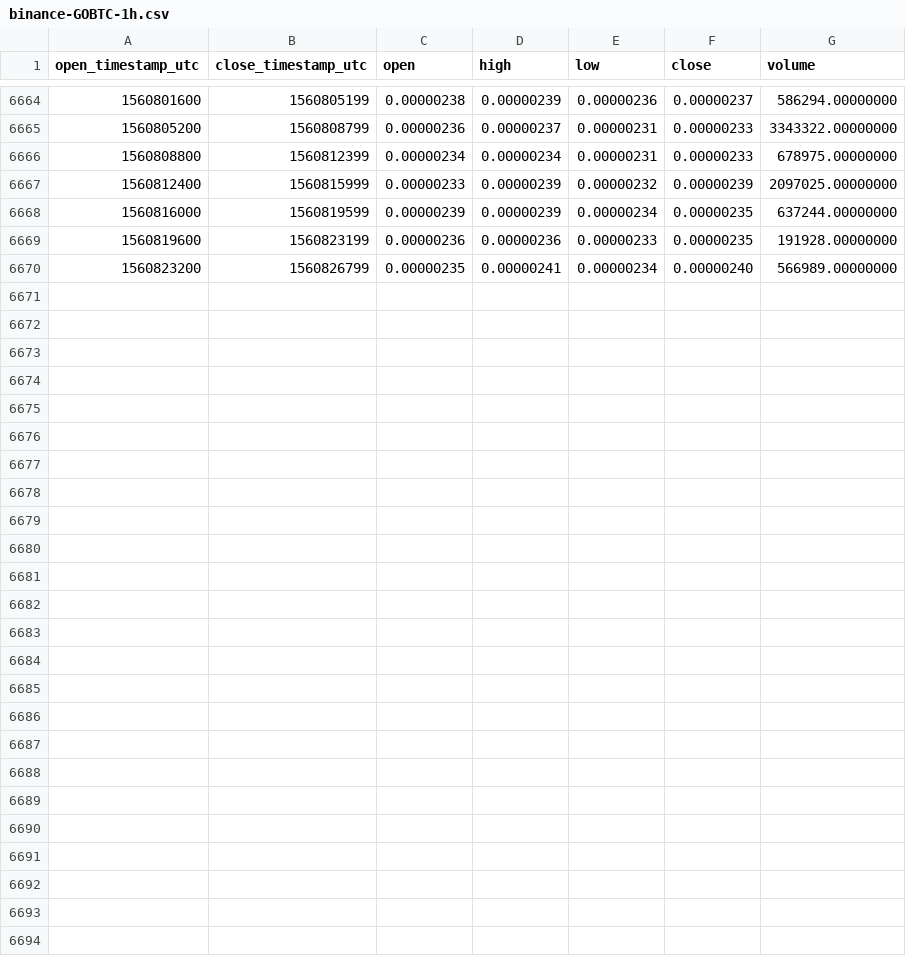
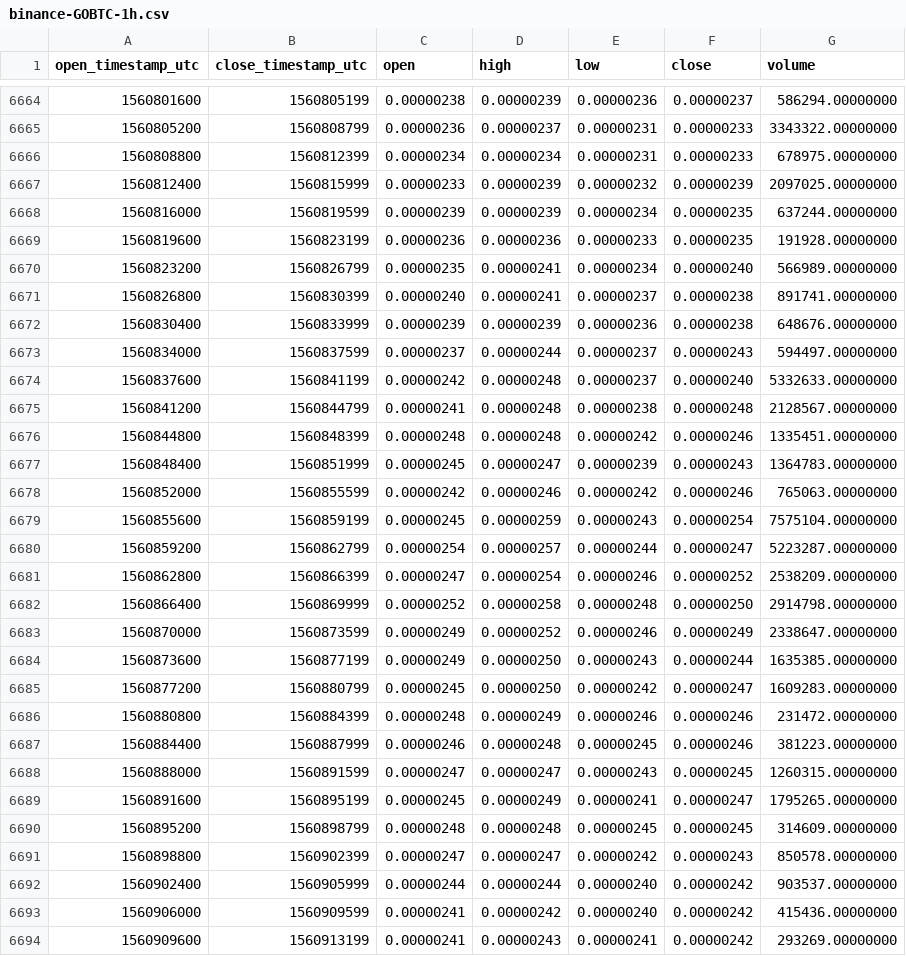
Before and after one commit to cryptobigbro/binance-GOBTC, a CSV file: binance-GOBTC-1h.csv, drawn as a sheet; only a part is shown, gaps mark what is left out.

Commit message:
Update OHLCV data.

```diff
--- a/binance-GOBTC-1h.csv
+++ b/binance-GOBTC-1h.csv
@@ -6670 +6670,25 @@ open_timestamp_utc,close_timestamp_utc,open,high,low,close,volume
 1560823200,1560826799,0.00000235,0.00000241,0.00000234,0.00000240,566989.00000000
+1560826800,1560830399,0.00000240,0.00000241,0.00000237,0.00000238,891741.00000000
+1560830400,1560833999,0.00000239,0.00000239,0.00000236,0.00000238,648676.00000000
+1560834000,1560837599,0.00000237,0.00000244,0.00000237,0.00000243,594497.00000000
+1560837600,1560841199,0.00000242,0.00000248,0.00000237,0.00000240,5332633.00000000
+1560841200,1560844799,0.00000241,0.00000248,0.00000238,0.00000248,2128567.00000000
+1560844800,1560848399,0.00000248,0.00000248,0.00000242,0.00000246,1335451.00000000
+1560848400,1560851999,0.00000245,0.00000247,0.00000239,0.00000243,1364783.00000000
+1560852000,1560855599,0.00000242,0.00000246,0.00000242,0.00000246,765063.00000000
+1560855600,1560859199,0.00000245,0.00000259,0.00000243,0.00000254,7575104.00000000
+1560859200,1560862799,0.00000254,0.00000257,0.00000244,0.00000247,5223287.00000000
+1560862800,1560866399,0.00000247,0.00000254,0.00000246,0.00000252,2538209.00000000
+1560866400,1560869999,0.00000252,0.00000258,0.00000248,0.00000250,2914798.00000000
+1560870000,1560873599,0.00000249,0.00000252,0.00000246,0.00000249,2338647.00000000
+1560873600,1560877199,0.00000249,0.00000250,0.00000243,0.00000244,1635385.00000000
+1560877200,1560880799,0.00000245,0.00000250,0.00000242,0.00000247,1609283.00000000
+1560880800,1560884399,0.00000248,0.00000249,0.00000246,0.00000246,231472.00000000
+1560884400,1560887999,0.00000246,0.00000248,0.00000245,0.00000246,381223.00000000
+1560888000,1560891599,0.00000247,0.00000247,0.00000243,0.00000245,1260315.00000000
+1560891600,1560895199,0.00000245,0.00000249,0.00000241,0.00000247,1795265.00000000
+1560895200,1560898799,0.00000248,0.00000248,0.00000245,0.00000245,314609.00000000
+1560898800,1560902399,0.00000247,0.00000247,0.00000242,0.00000243,850578.00000000
+1560902400,1560905999,0.00000244,0.00000244,0.00000240,0.00000242,903537.00000000
+1560906000,1560909599,0.00000241,0.00000242,0.00000240,0.00000242,415436.00000000
+1560909600,1560913199,0.00000241,0.00000243,0.00000241,0.00000242,293269.00000000
```
Also changed, not shown: binance-GOBTC-1d.csv.
